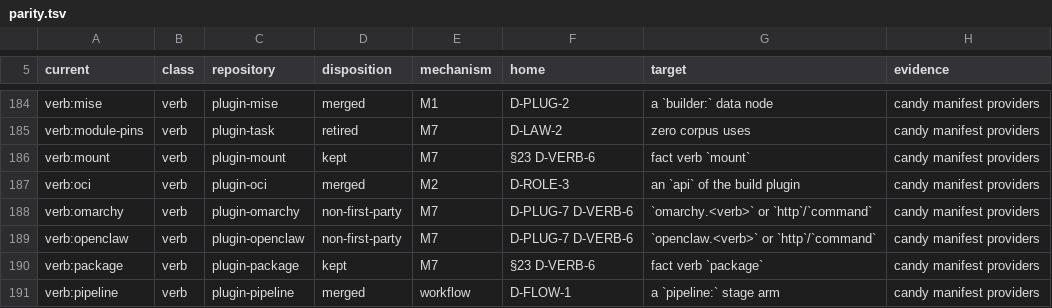
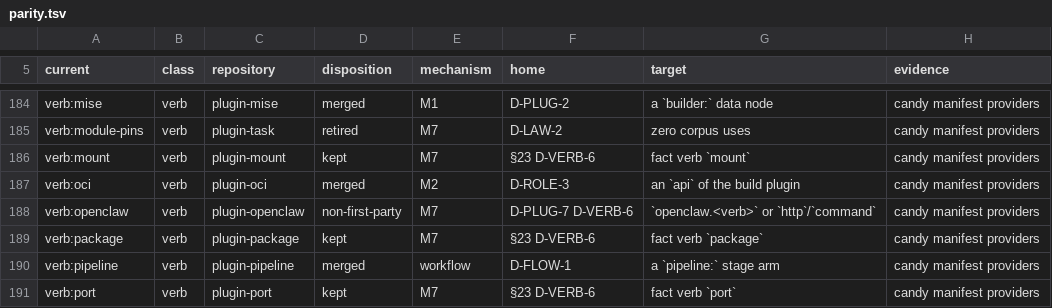
Before and after one commit to opencharly/opencharly, a TSV file: design/parity.tsv, drawn as a sheet; only a part is shown, gaps mark what is left out; the shorter side is filled out with more unchanged rows.

```diff
--- a/design/parity.tsv
+++ b/design/parity.tsv
@@ -187,3 +187,2 @@ verb:mount	verb	plugin-mount	kept	M7	§23 D-VERB-6	fact verb `mount`	candy manif
 verb:oci	verb	plugin-oci	merged	M2	D-ROLE-3	an `api` of the build plugin	candy manifest providers
-verb:omarchy	verb	plugin-omarchy	non-first-party	M7	D-PLUG-7 D-VERB-6	`omarchy.<verb>` or `http`/`command`	candy manifest providers
 verb:openclaw	verb	plugin-openclaw	non-first-party	M7	D-PLUG-7 D-VERB-6	`openclaw.<verb>` or `http`/`command`	candy manifest providers
```
Also changed, not shown: design/dulling.tsv, 4 other files.
